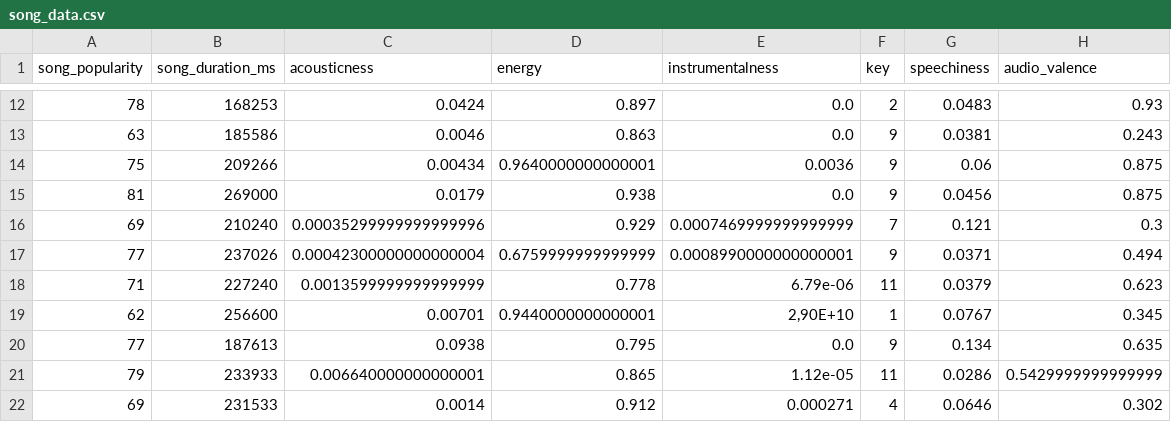
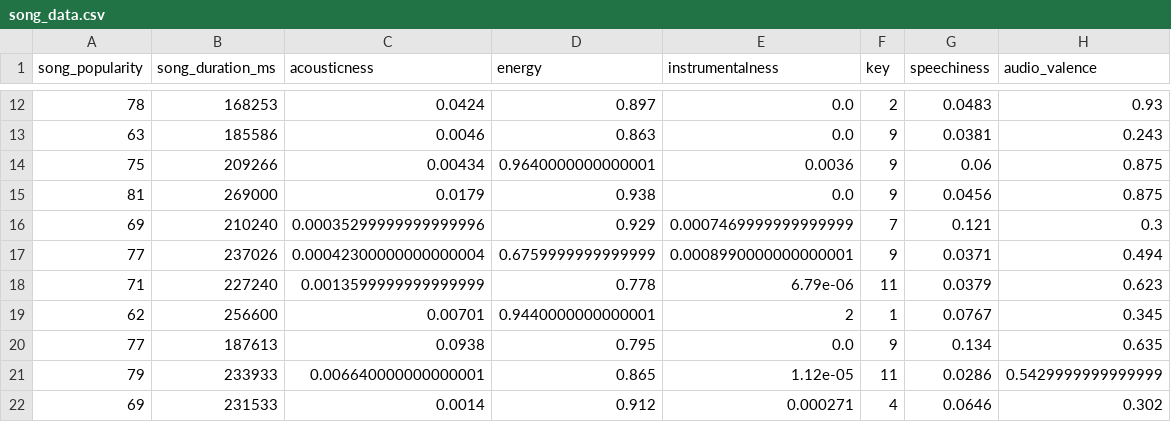
Before and after one commit to Janaina99/Exercicio_IA, a CSV file: song_data.csv, drawn as a sheet; only a part is shown, gaps mark what is left out.

Commit message:
Atualizada song_data

```diff
--- a/song_data.csv
+++ b/song_data.csv
@@ -18,3 +18,3 @@ song_popularity;song_duration_ms;acousticness;energy;instrumentalness;key;speech
 71;227240;0.0013599999999999999;0.778;6.79e-06;11;0.0379;0.623
-62;256600;0.00701;0.9440000000000001;2,90E+10;1;0.0767;0.345
+62;256600;0.00701;0.9440000000000001;2;1;0.0767;0.345
 77;187613;0.0938;0.795;0.0;9;0.134;0.635
```
